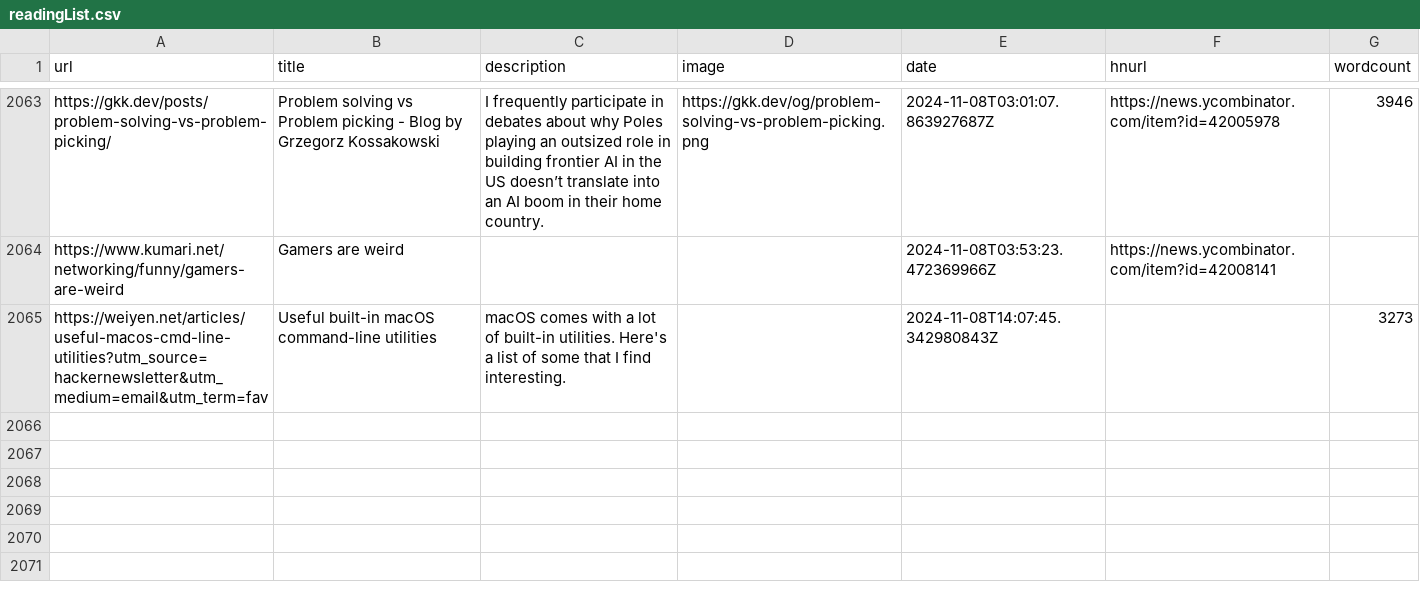
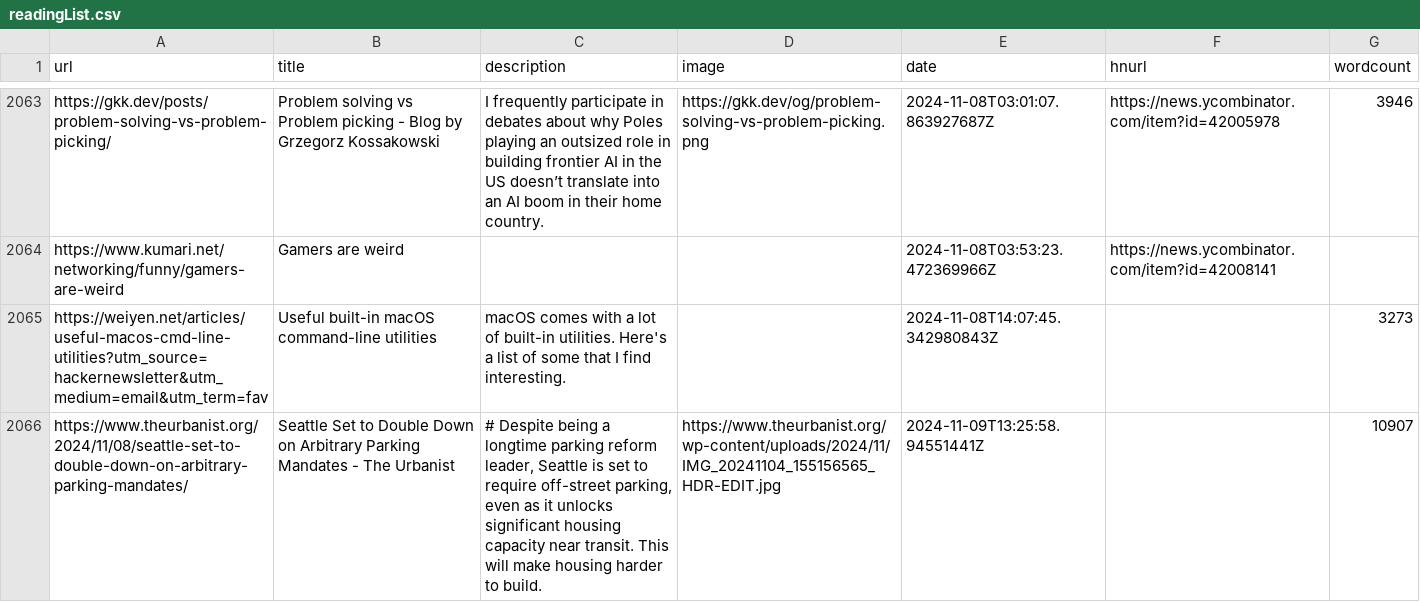
Before and after one commit to Ivan-du-toit/readingList, a CSV file: readingList.csv, drawn as a sheet; only a part is shown, gaps mark what is left out.

Commit message:
Automated reading list update on Sat Nov  9 13:25:59 UTC 2024

```diff
--- a/readingList.csv
+++ b/readingList.csv
@@ -2065 +2065,2 @@ https://www.kumari.net/networking/funny/gamers-are-weird,Gamers are weird,,,2024
 https://weiyen.net/articles/useful-macos-cmd-line-utilities?utm_source=hackernewsletter&utm_medium=email&utm_term=fav,Useful built-in macOS command-line utilities,macOS comes with a lot of built-in utilities. Here's a list of some that I find interesting.,,2024-11-08T14:07:45.342980843Z,,3273
+https://www.theurbanist.org/2024/11/08/seattle-set-to-double-down-on-arbitrary-parking-mandates/,Seattle Set to Double Down on Arbitrary Parking Mandates - The Urbanist,"# Despite being a longtime parking reform leader, Seattle is set to require off-street parking, even as it unlocks significant housing capacity near transit. This will make housing harder to build.",https://www.theurbanist.org/wp-content/uploads/2024/11/IMG_20241104_155156565_HDR-EDIT.jpg,2024-11-09T13:25:58.94551441Z,,10907
```
